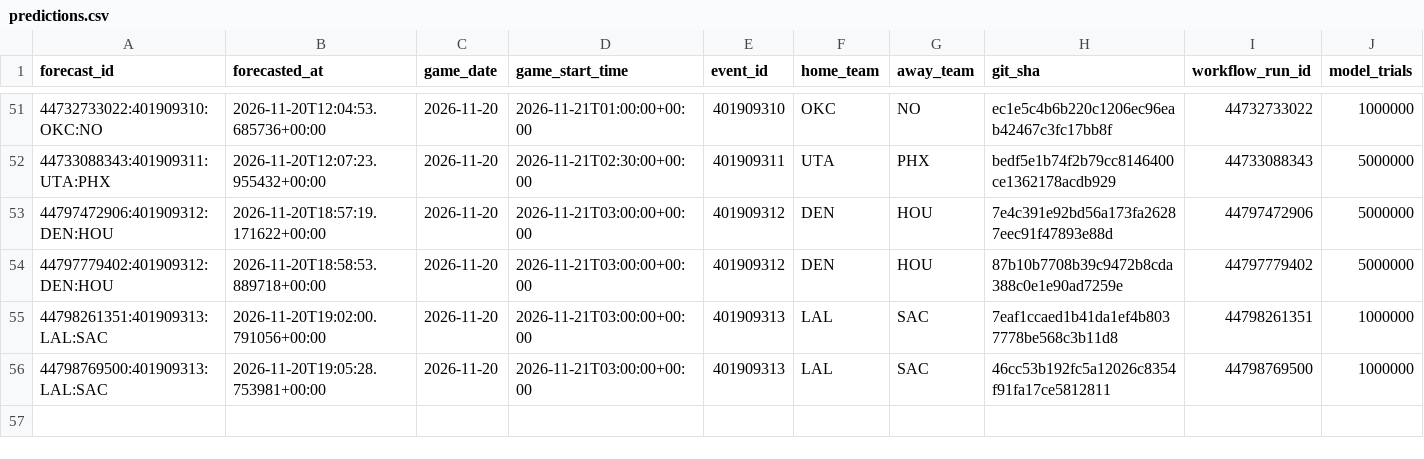
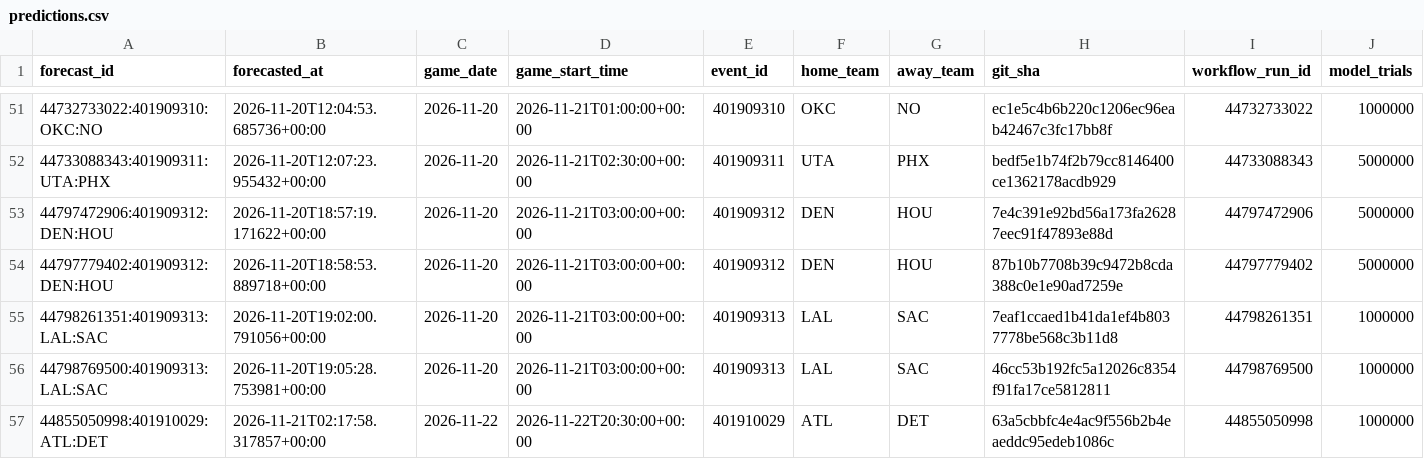
Before and after one commit to dlamb9215/Douglas-Lamb, a CSV file: nba/ledger/predictions.csv, drawn as a sheet; only a part is shown, gaps mark what is left out; rows hold the shown columns only; the diff names each change by its address in the sheet, - before the commit and + after, or states it on an @@ line.

```diff
--- a/nba/ledger/predictions.csv
+++ b/nba/ledger/predictions.csv
+row 57: 44855050998:401910029:ATL:DET | 2026-11-21T02:17:58.317857+00:00 | 2026-11-22 | 2026-11-22T20:30:00+00:00 | 401910029 | ATL | DET | 63a5cbbfc4e4ac9f556b2b4eaeddc95edeb1086c | 44855050998 | 1000000
```
